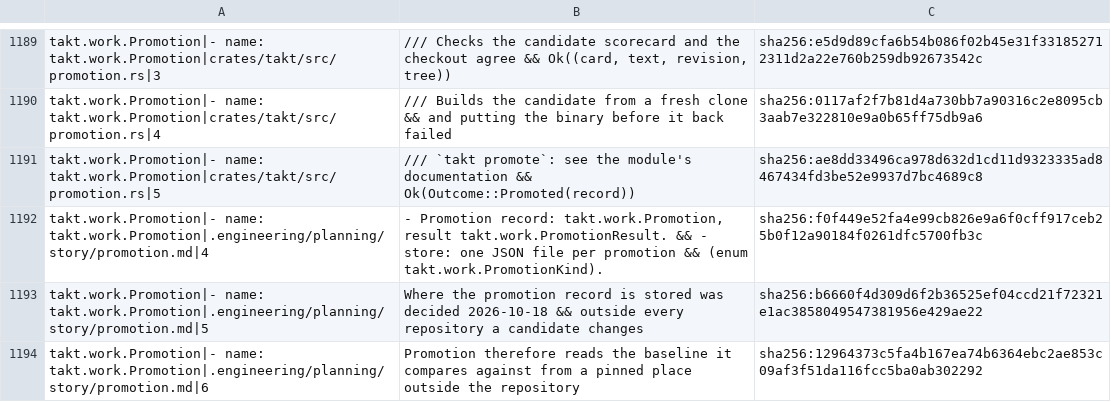
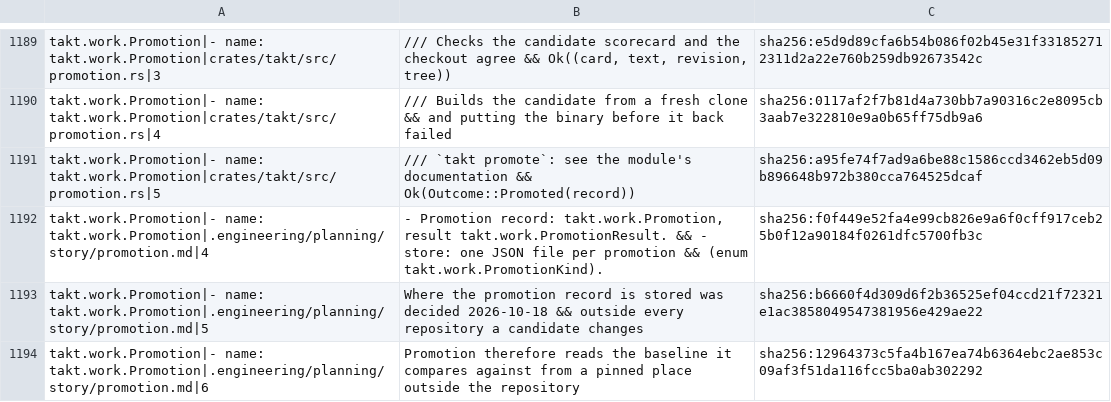
Before and after one commit to beyond10x/takt, a TSV file: ess/domains/takt.citations.tsv, drawn as a sheet; only a part is shown, gaps mark what is left out; the diff covers the shown part only.

```diff
--- a/ess/domains/takt.citations.tsv
+++ b/ess/domains/takt.citations.tsv
@@ -1197,3 +1197,3 @@ takt.work.Promotion|- name: takt.work.Promotion|crates/takt/src/promotion.rs|3	/
 takt.work.Promotion|- name: takt.work.Promotion|crates/takt/src/promotion.rs|4	/// Builds the candidate from a fresh clone && and putting the binary before it back failed	sha256:0117af2f7b81d4a730bb7a90316c2e8095cb3aab7e322810e9a0b65ff75db9a6
-takt.work.Promotion|- name: takt.work.Promotion|crates/takt/src/promotion.rs|5	/// `takt promote`: see the module's documentation && Ok(Outcome::Promoted(record))	sha256:ae8dd33496ca978d632d1cd11d9323335ad8467434fd3be52e9937d7bc4689c8
+takt.work.Promotion|- name: takt.work.Promotion|crates/takt/src/promotion.rs|5	/// `takt promote`: see the module's documentation && Ok(Outcome::Promoted(record))	sha256:a95fe74f7ad9a6be88c1586ccd3462eb5d09b896648b972b380cca764525dcaf
 takt.work.Promotion|- name: takt.work.Promotion|.engineering/planning/story/promotion.md|4	- Promotion record: takt.work.Promotion, result takt.work.PromotionResult. && - store: one JSON file per promotion && (enum takt.work.PromotionKind).	sha256:f0f449e52fa4e99cb826e9a6f0cff917ceb25b0f12a90184f0261dfc5700fb3c
```
Also changed, not shown: 6 edited cells elsewhere in this file, 8 other files.
